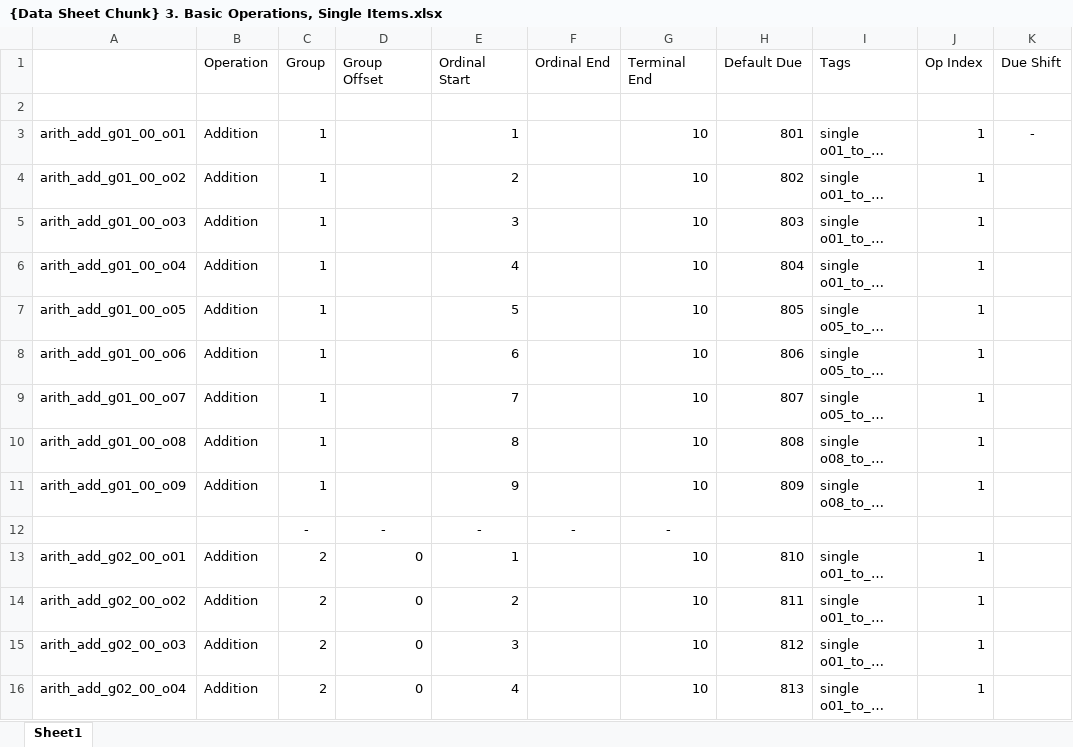
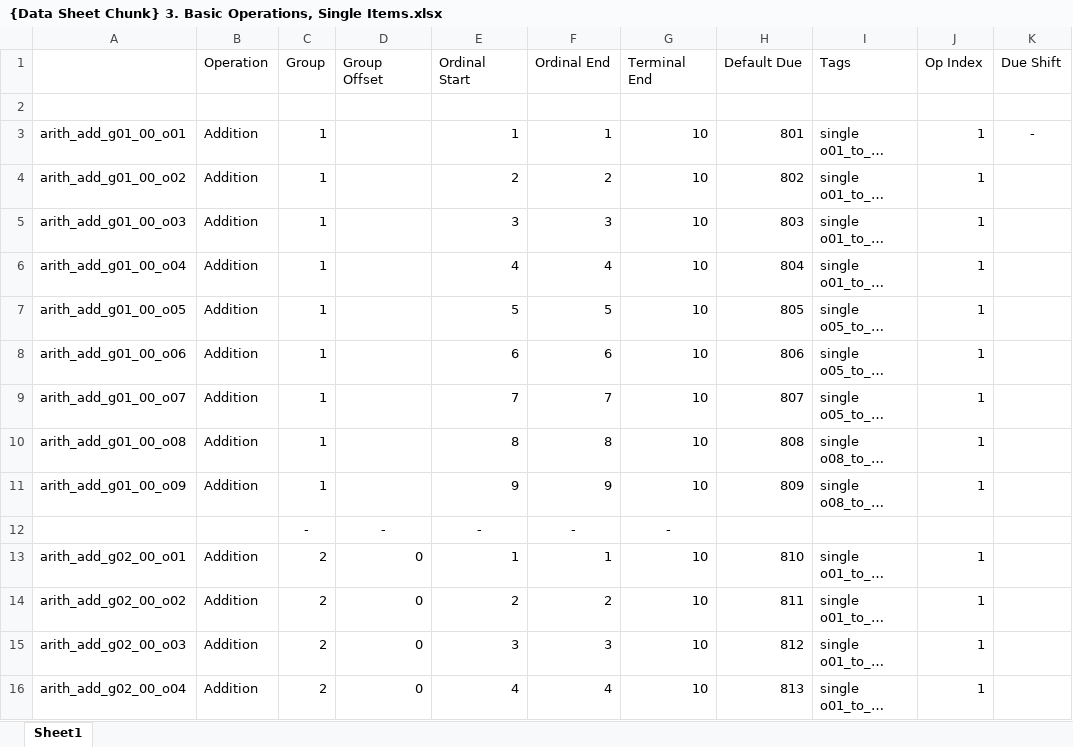
Before and after one commit to jasonsparc/some-anki-decks, an Excel workbook: math-decks/basic-arithmetic-number-sense/Card Types/{Data Sheet Chunk} 3. Basic Operations, Single Items.xlsx, sheet Sheet1, drawn as a sheet; only a part is shown; long unchanged cells end in …; values as stored, in another font and other column widths than the file's, no borders; conditional formats and table styles not drawn; the diff covers the shown part only; the diff names each change by its address in the sheet, - before the commit and + after, or states it on an @@ line.

Commit message:
Oops: forgot that not setting an ordinal end would prevent trailing extras

```diff
--- a/math-decks/basic-arithmetic-number-sense/Card Types/{Data Sheet Chunk} 3. Basic Operations, Single Items.xlsx (sheet Sheet1)
+++ b/math-decks/basic-arithmetic-number-sense/Card Types/{Data Sheet Chunk} 3. Basic Operations, Single Items.xlsx (sheet Sheet1)
-F3 (Ordinal End): (empty)
+F3 (Ordinal End): 1
-F4 (Ordinal End): (empty)
+F4 (Ordinal End): 2
-F5 (Ordinal End): (empty)
+F5 (Ordinal End): 3
-F6 (Ordinal End): (empty)
+F6 (Ordinal End): 4
-F7 (Ordinal End): (empty)
+F7 (Ordinal End): 5
-F8 (Ordinal End): (empty)
+F8 (Ordinal End): 6
-F9 (Ordinal End): (empty)
+F9 (Ordinal End): 7
-F10 (Ordinal End): (empty)
+F10 (Ordinal End): 8
-F11 (Ordinal End): (empty)
+F11 (Ordinal End): 9
-F13 (Ordinal End): (empty)
+F13 (Ordinal End): 1
-F14 (Ordinal End): (empty)
+F14 (Ordinal End): 2
-F15 (Ordinal End): (empty)
+F15 (Ordinal End): 3
-F16 (Ordinal End): (empty)
+F16 (Ordinal End): 4
```
Also changed, not shown: 347 edited cells elsewhere in this sheet, 1 other file.
